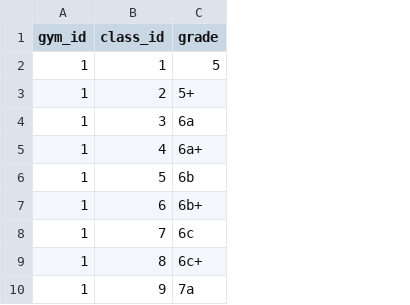
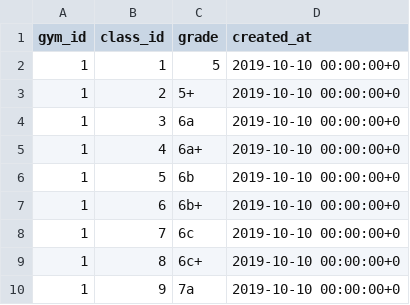
Before and after one commit to andrius-sil/climbicus, a CSV file: server/resources/routes.csv, drawn as a sheet; only a part is shown; the diff names each change by its address in the sheet, - before the commit and + after, or states it on an @@ line.

Commit message:
refctor to created_at and add date to Routes

```diff
--- a/server/resources/routes.csv
+++ b/server/resources/routes.csv
+column D (created_at), rows 2-10: all 2019-10-10 00:00:00+0
```
Also changed, not shown: server/resources/user_route_log.csv, 4 other files.
